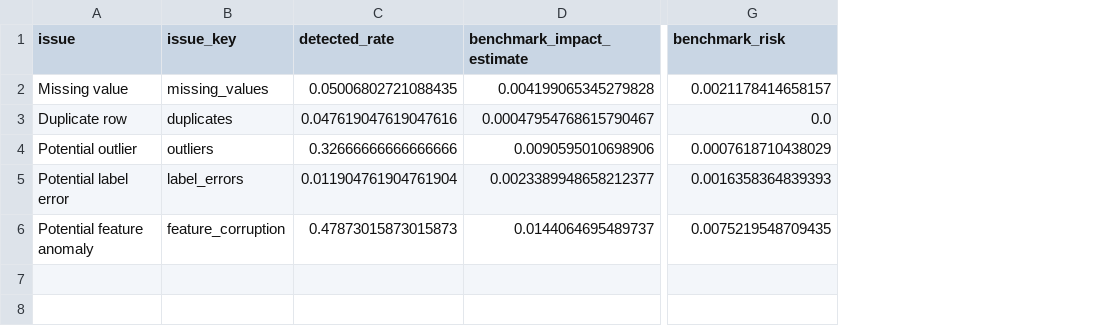
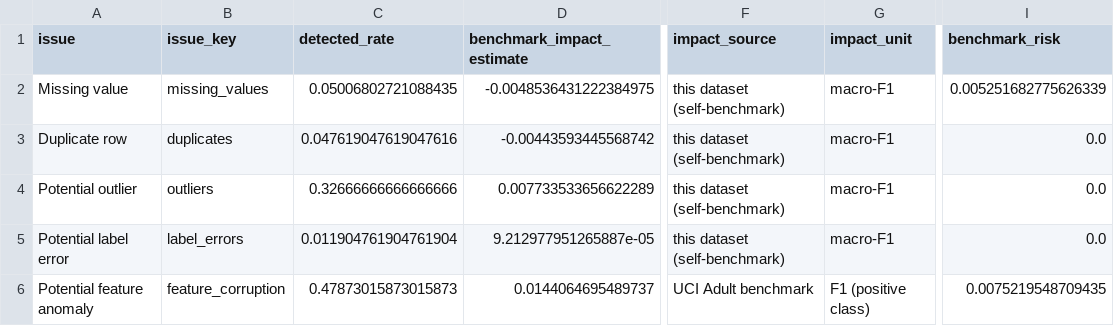
Before and after one commit to Ishika-eng/Task-Aware-Data-Quality-Impact-Analysis-and-Repair-Prioritization-for-AI-Ready-Datasets, a CSV file: taskclean_output_demo/impact_report.csv, drawn as a sheet; only a part is shown, gaps mark what is left out; addresses are those after the commit; the diff names each change by its address in the sheet, - before the commit and + after, or states it on an @@ line.

```diff
--- a/taskclean_output_demo/impact_report.csv
+++ b/taskclean_output_demo/impact_report.csv
+column F (impact_source), rows 2-6: this dataset (self-benchmark) | this dataset (self-benchmark) | this dataset (self-benchmark) | this dataset (self-benchmark) | UCI Adult benchmark
+column G (impact_unit), rows 2-6: macro-F1 | macro-F1 | macro-F1 | macro-F1 | F1 (positive class)
-D2 (benchmark_impact_estimate): 0.004199065345279828
+D2 (benchmark_impact_estimate): -0.0048536431222384975
-I2 (benchmark_risk): 0.0021178414658157
+I2 (benchmark_risk): 0.005251682775626339
-D3 (benchmark_impact_estimate): 0.00047954768615790467
+D3 (benchmark_impact_estimate): -0.00443593445568742
-D4 (benchmark_impact_estimate): 0.0090595010698906
+D4 (benchmark_impact_estimate): 0.007733533656622289
-I4 (benchmark_risk): 0.0007618710438029
+I4 (benchmark_risk): 0.0
-D5 (benchmark_impact_estimate): 0.0023389948658212377
+D5 (benchmark_impact_estimate): 9.212977951265887e-05
-I5 (benchmark_risk): 0.0016358364839393
+I5 (benchmark_risk): 0.0
```
